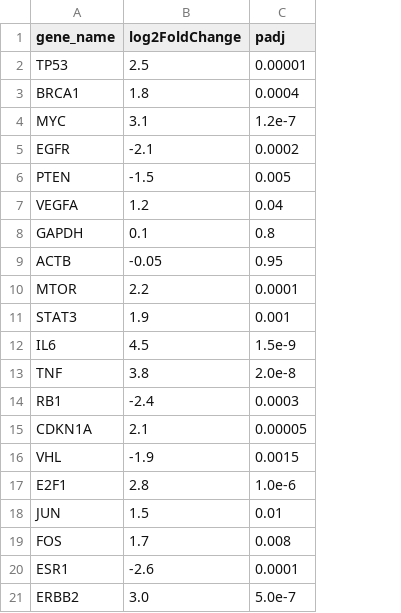
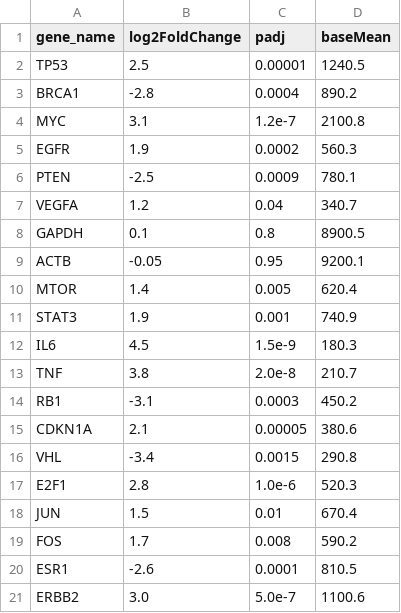
Before and after one commit to poojachoubeydu-byte/gene, a CSV file: sample_deg_data.csv, drawn as a sheet; only a part is shown; the diff covers the shown part only; the diff names each change by its address in the sheet, - before the commit and + after, or states it on an @@ line.

```diff
--- a/sample_deg_data.csv
+++ b/sample_deg_data.csv
+column D (baseMean), rows 2-21: 1240.5 | 890.2 | 2100.8 | 560.3 | 780.1 | 340.7 | 8900.5 | 9200.1 | 620.4 | 740.9 | 180.3 | 210.7 | 450.2 | 380.6 | 290.8 | 520.3 | 670.4 | 590.2 | 810.5 | 1100.6
-B3 (log2FoldChange): 1.8
+B3 (log2FoldChange): -2.8
-B5 (log2FoldChange): -2.1
+B5 (log2FoldChange): 1.9
-B6 (log2FoldChange): -1.5
+B6 (log2FoldChange): -2.5
-C6 (padj): 0.005
+C6 (padj): 0.0009
-B10 (log2FoldChange): 2.2
+B10 (log2FoldChange): 1.4
-C10 (padj): 0.0001
+C10 (padj): 0.005
-B14 (log2FoldChange): -2.4
+B14 (log2FoldChange): -3.1
-B16 (log2FoldChange): -1.9
+B16 (log2FoldChange): -3.4
```
Also changed, not shown: 30 added rows elsewhere in this file, 12 other files.
